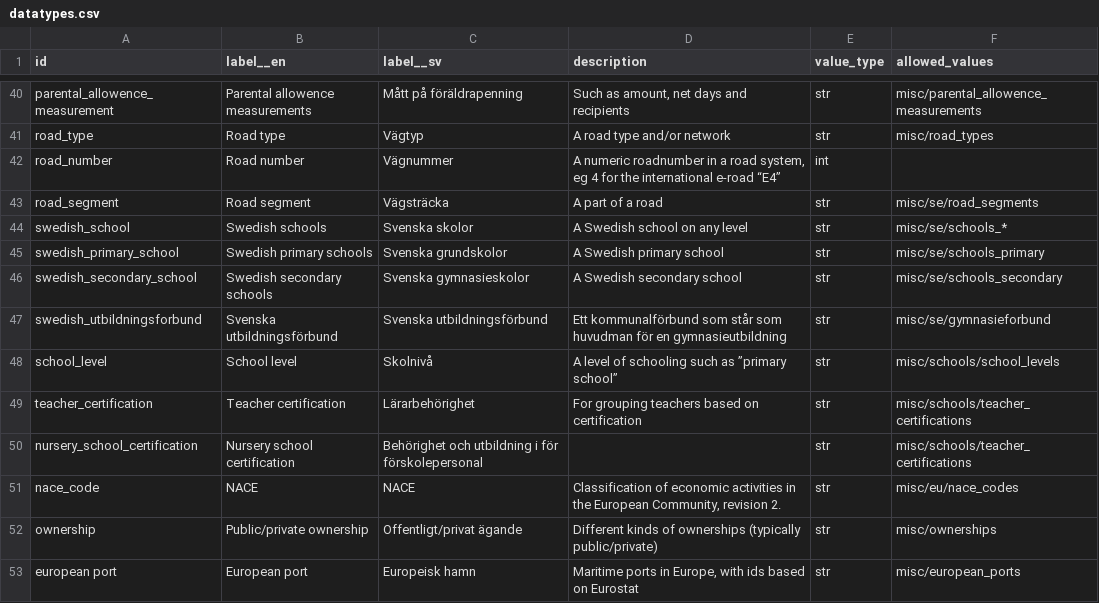
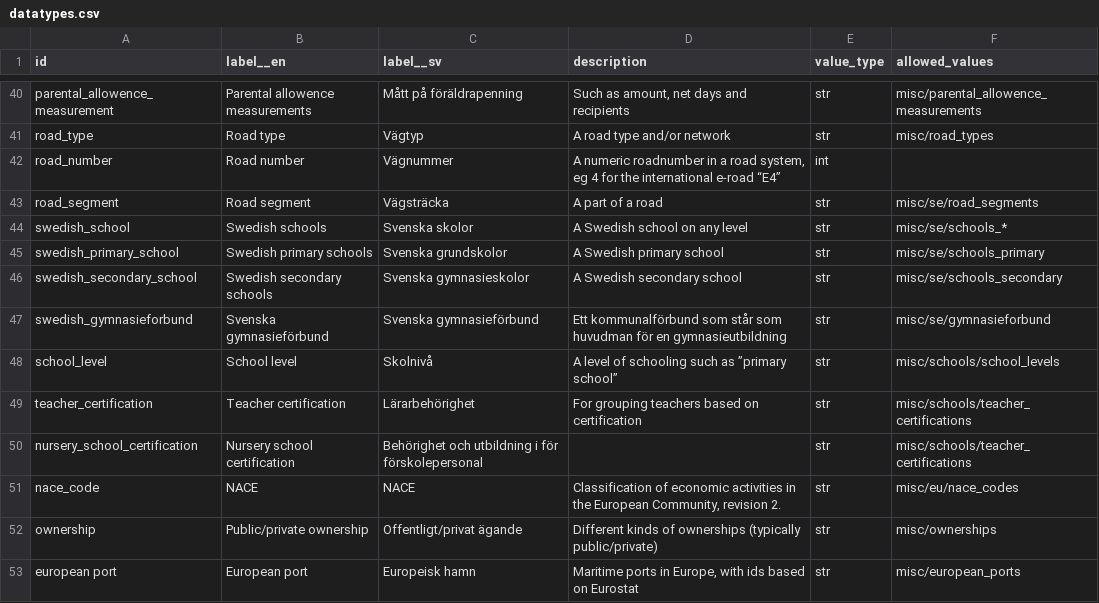
Before and after one commit to marple-newsrobot/marple-datatypes, a CSV file: datatypes.csv, drawn as a sheet; only a part is shown, gaps mark what is left out.

Commit message:
rename for consistency

```diff
--- a/datatypes.csv
+++ b/datatypes.csv
@@ -46,3 +46,3 @@ swedish_primary_school,Swedish primary schools,Svenska grundskolor,A Swedish pri
 swedish_secondary_school,Swedish secondary schools,Svenska gymnasieskolor,A Swedish secondary school,str,misc/se/schools_secondary
-swedish_utbildningsforbund,Svenska utbildningsförbund,Svenska utbildningsförbund,Ett kommunalförbund som står som huvudman för en gymnasieutbildning,str,misc/se/gymnasieforbund
+swedish_gymnasieforbund,Svenska gymnasieförbund,Svenska gymnasieförbund,Ett kommunalförbund som står som huvudman för en gymnasieutbildning,str,misc/se/gymnasieforbund
 school_level,School level,Skolnivå,A level of schooling such as ”primary school”,str,misc/schools/school_levels
```
